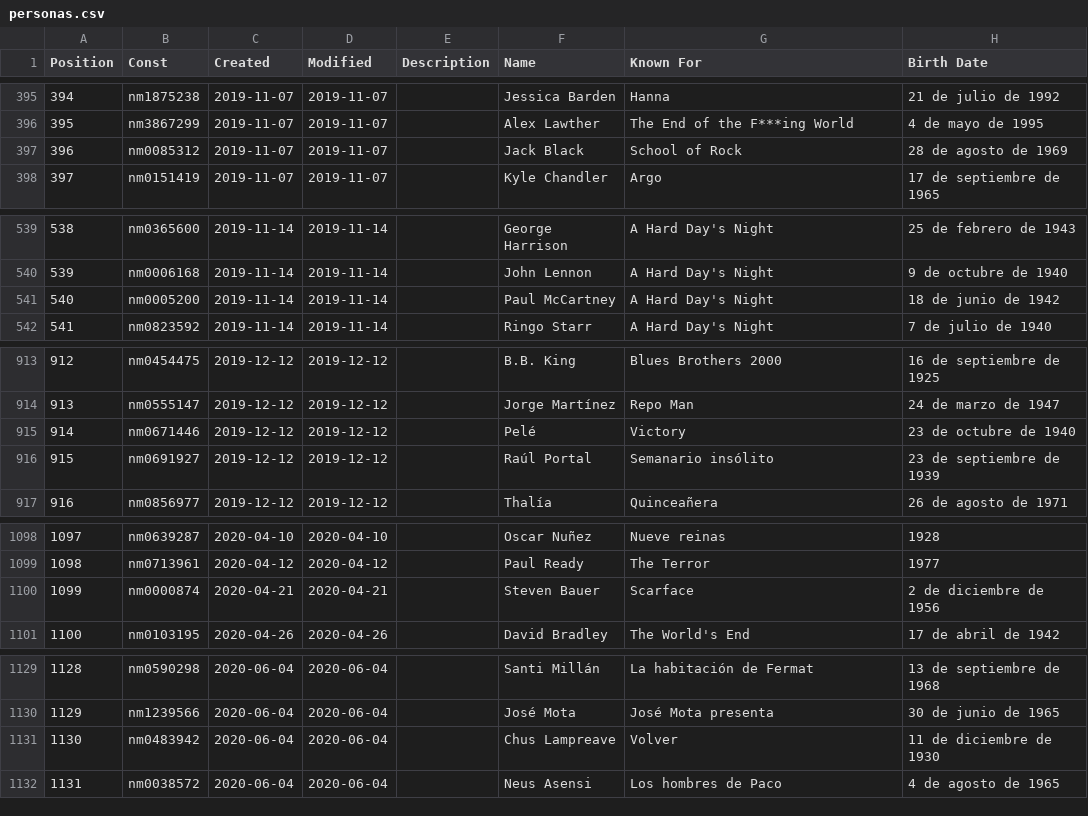
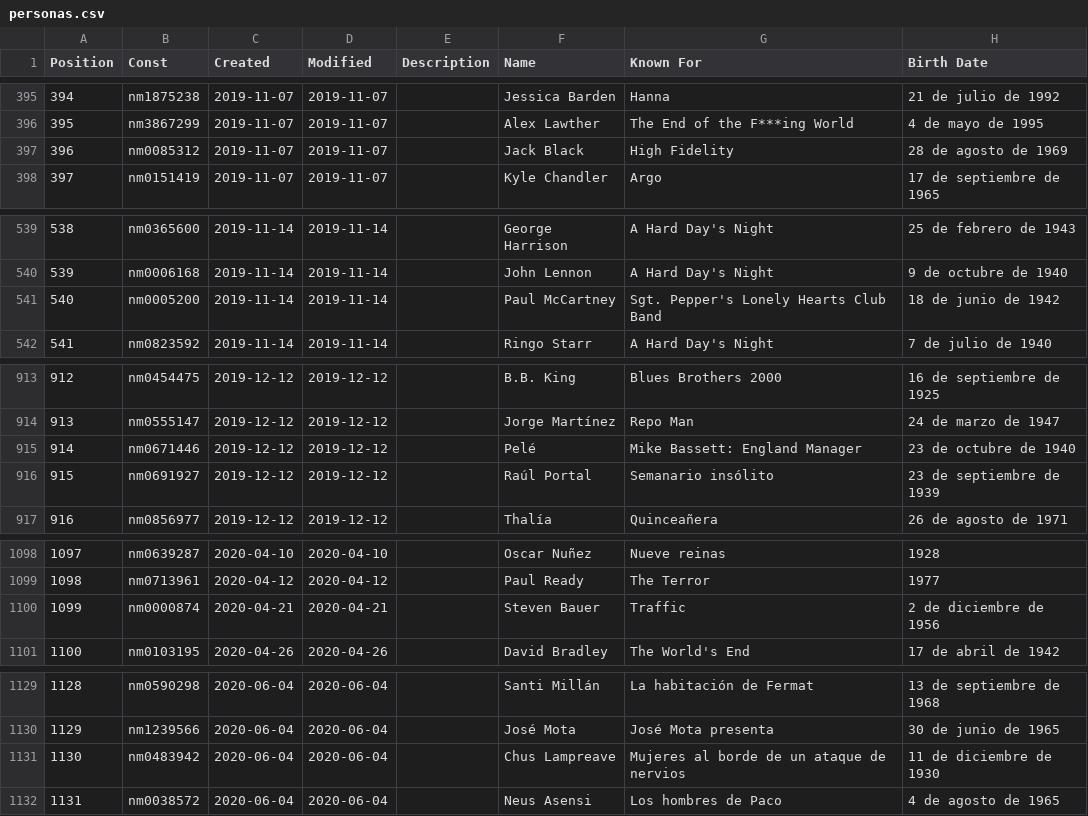
Before and after one commit to 69whdtyh7s-wq/Mi-Cinemateca, a CSV file: personas.csv, drawn as a sheet; only a part is shown, gaps mark what is left out; the diff covers the shown part only.

```diff
--- a/personas.csv
+++ b/personas.csv
@@ -396,3 +396,3 @@ Position,Const,Created,Modified,Description,Name,Known For,Birth Date
 395,nm3867299,2019-11-07,2019-11-07,,"Alex Lawther","The End of the F***ing World","4 de mayo de 1995"
-396,nm0085312,2019-11-07,2019-11-07,,"Jack Black","School of Rock","28 de agosto de 1969"
+396,nm0085312,2019-11-07,2019-11-07,,"Jack Black","High Fidelity","28 de agosto de 1969"
 397,nm0151419,2019-11-07,2019-11-07,,"Kyle Chandler","Argo","17 de septiembre de 1965"
@@ -540,3 +540,3 @@ Position,Const,Created,Modified,Description,Name,Known For,Birth Date
 539,nm0006168,2019-11-14,2019-11-14,,"John Lennon","A Hard Day's Night","9 de octubre de 1940"
-540,nm0005200,2019-11-14,2019-11-14,,"Paul McCartney","A Hard Day's Night","18 de junio de 1942"
+540,nm0005200,2019-11-14,2019-11-14,,"Paul McCartney","Sgt. Pepper's Lonely Hearts Club Band","18 de junio de 1942"
 541,nm0823592,2019-11-14,2019-11-14,,"Ringo Starr","A Hard Day's Night","7 de julio de 1940"
@@ -914,3 +914,3 @@ Position,Const,Created,Modified,Description,Name,Known For,Birth Date
 913,nm0555147,2019-12-12,2019-12-12,,"Jorge Martínez","Repo Man","24 de marzo de 1947"
-914,nm0671446,2019-12-12,2019-12-12,,"Pelé","Victory","23 de octubre de 1940"
+914,nm0671446,2019-12-12,2019-12-12,,"Pelé","Mike Bassett: England Manager","23 de octubre de 1940"
 915,nm0691927,2019-12-12,2019-12-12,,"Raúl Portal","Semanario insólito","23 de septiembre de 1939"
@@ -1099,3 +1099,3 @@ Position,Const,Created,Modified,Description,Name,Known For,Birth Date
 1098,nm0713961,2020-04-12,2020-04-12,,"Paul Ready","The Terror","1977"
-1099,nm0000874,2020-04-21,2020-04-21,,"Steven Bauer","Scarface","2 de diciembre de 1956"
+1099,nm0000874,2020-04-21,2020-04-21,,"Steven Bauer","Traffic","2 de diciembre de 1956"
 1100,nm0103195,2020-04-26,2020-04-26,,"David Bradley","The World's End","17 de abril de 1942"
@@ -1130,3 +1130,3 @@ Position,Const,Created,Modified,Description,Name,Known For,Birth Date
 1129,nm1239566,2020-06-04,2020-06-04,,"José Mota","José Mota presenta","30 de junio de 1965"
-1130,nm0483942,2020-06-04,2020-06-04,,"Chus Lampreave","Volver","11 de diciembre de 1930"
+1130,nm0483942,2020-06-04,2020-06-04,,"Chus Lampreave","Mujeres al borde de un ataque de nervios","11 de diciembre de 1930"
 1131,nm0038572,2020-06-04,2020-06-04,,"Neus Asensi","Los hombres de Paco","4 de agosto de 1965"
```
Also changed, not shown: 6 added rows and 6 edited cells elsewhere in this file, datos.csv.
